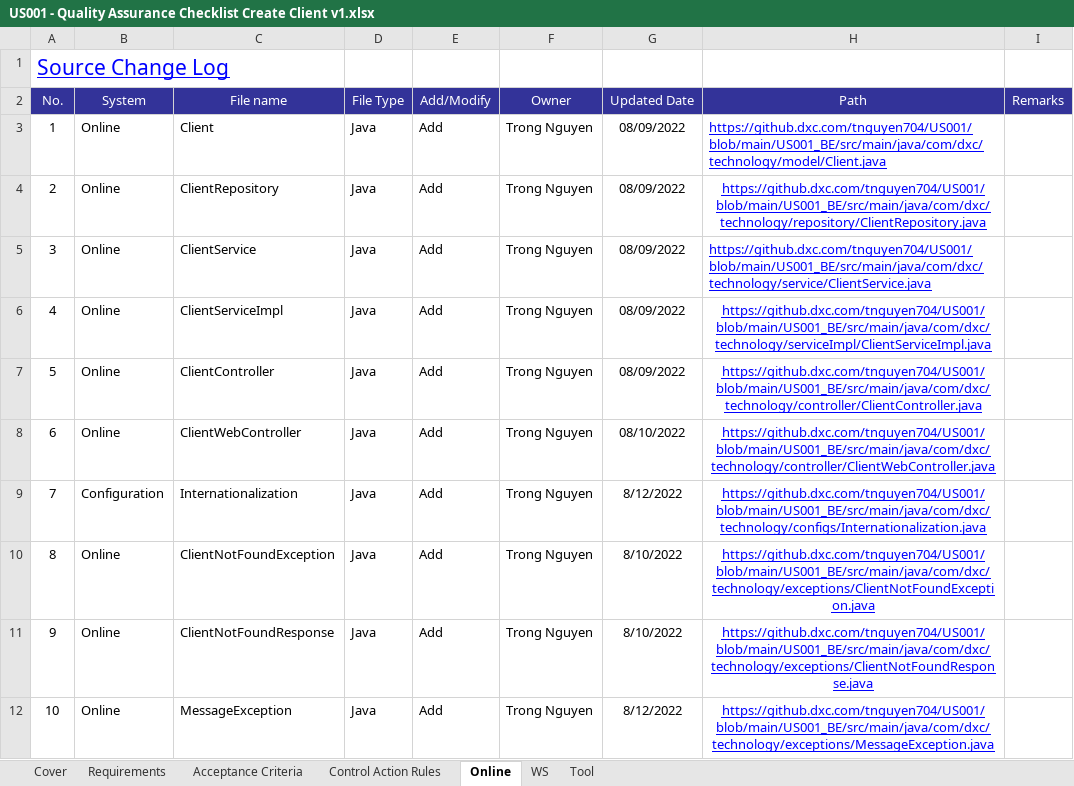
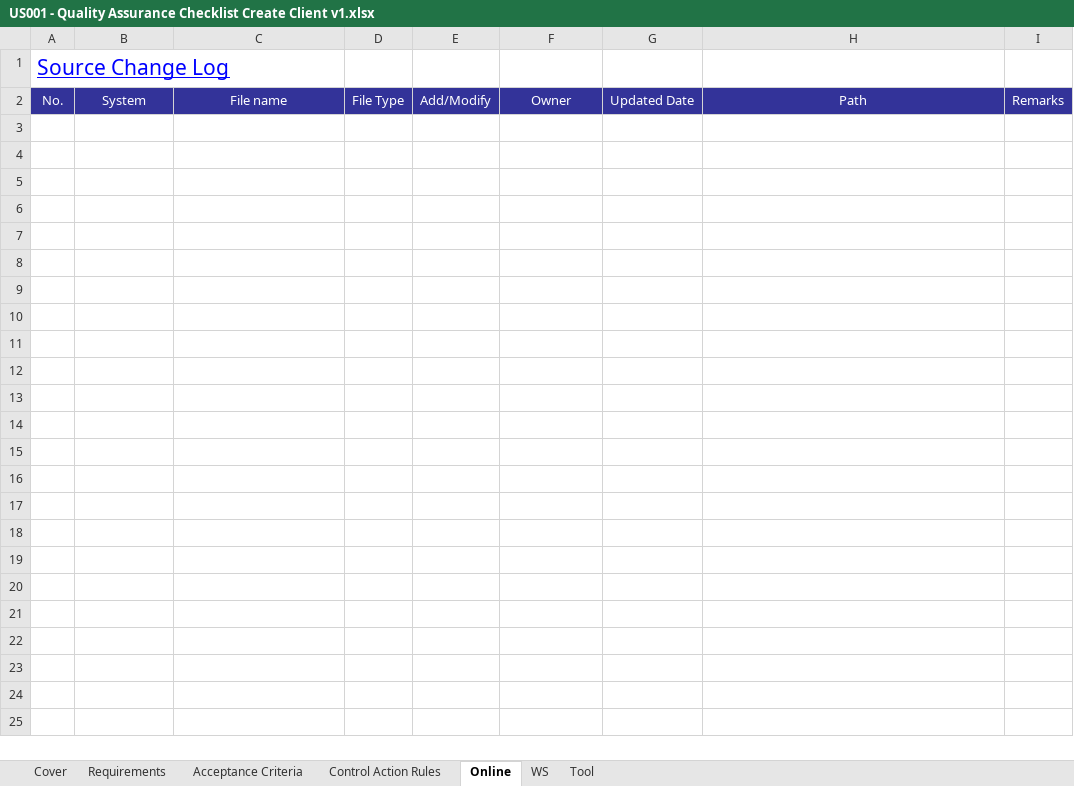
Before and after one commit to hai0626/DemoClient, an Excel workbook: US001 - Quality Assurance Checklist Create Client v1.xlsx, sheet Online, drawn as a sheet; only a part is shown; values as stored, in another font and other column widths than the file's, no borders; the diff covers the shown part only; the diff names each change by its address in the sheet, - before the commit and + after, or states it on an @@ line.

Commit message:
Update US001 - Quality Assurance Checklist Create Client v1.xlsx

```diff
--- a/US001 - Quality Assurance Checklist Create Client v1.xlsx (sheet Online)
+++ b/US001 - Quality Assurance Checklist Create Client v1.xlsx (sheet Online)
-row 3: 1 | Online | Client | Java | Add | Trong Nguyen | 08/09/2022 | https://github.dxc.com/tnguyen704/US001/blob/main/US001_BE/src/main/java/com/dxc/technology/model/Client.java
-row 4: 2 | Online | ClientRepository | Java | Add | Trong Nguyen | 08/09/2022 | https://github.dxc.com/tnguyen704/US001/blob/main/US001_BE/src/main/java/com/dxc/technology/repository/ClientRepository.java
-row 5: 3 | Online | ClientService | Java | Add | Trong Nguyen | 08/09/2022 | https://github.dxc.com/tnguyen704/US001/blob/main/US001_BE/src/main/java/com/dxc/technology/service/ClientService.java
-row 6: 4 | Online | ClientServiceImpl | Java | Add | Trong Nguyen | 08/09/2022 | https://github.dxc.com/tnguyen704/US001/blob/main/US001_BE/src/main/java/com/dxc/technology/serviceImpl/ClientServiceImpl.java
-row 7: 5 | Online | ClientController | Java | Add | Trong Nguyen | 08/09/2022 | https://github.dxc.com/tnguyen704/US001/blob/main/US001_BE/src/main/java/com/dxc/technology/controller/ClientController.java
-row 8: 6 | Online | ClientWebController | Java | Add | Trong Nguyen | 08/10/2022 | https://github.dxc.com/tnguyen704/US001/blob/main/US001_BE/src/main/java/com/dxc/technology/controller/ClientWebController.java
-row 9: 7 | Configuration | Internationalization | Java | Add | Trong Nguyen | 8/12/2022 | https://github.dxc.com/tnguyen704/US001/blob/main/US001_BE/src/main/java/com/dxc/technology/configs/Internationalization.java
-row 10: 8 | Online | ClientNotFoundException | Java | Add | Trong Nguyen | 8/10/2022 | https://github.dxc.com/tnguyen704/US001/blob/main/US001_BE/src/main/java/com/dxc/technology/exceptions/ClientNotFoundException.java
-row 11: 9 | Online | ClientNotFoundResponse | Java | Add | Trong Nguyen | 8/10/2022 | https://github.dxc.com/tnguyen704/US001/blob/main/US001_BE/src/main/java/com/dxc/technology/exceptions/ClientNotFoundResponse.java
-row 12: 10 | Online | MessageException | Java | Add | Trong Nguyen | 8/12/2022 | https://github.dxc.com/tnguyen704/US001/blob/main/US001_BE/src/main/java/com/dxc/technology/exceptions/MessageException.java
```
Also changed, not shown: 10 removed rows elsewhere in this sheet, sheet Cover.
